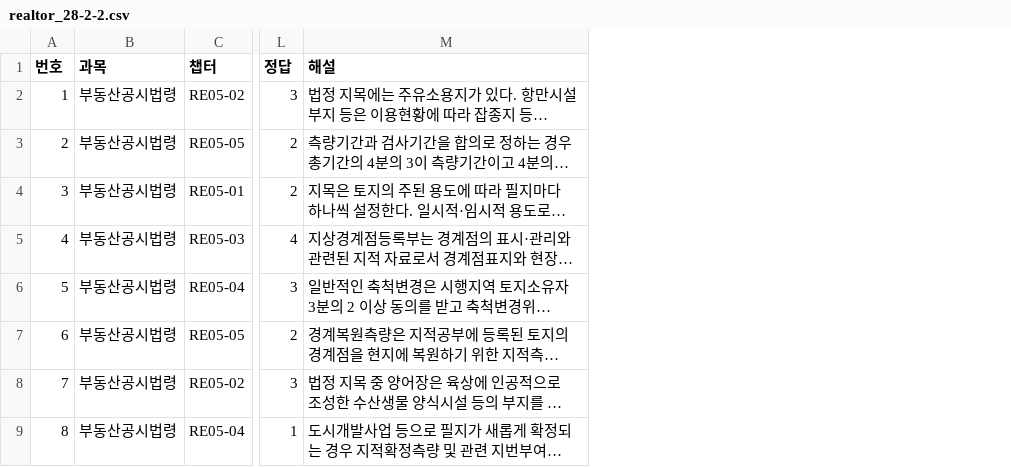
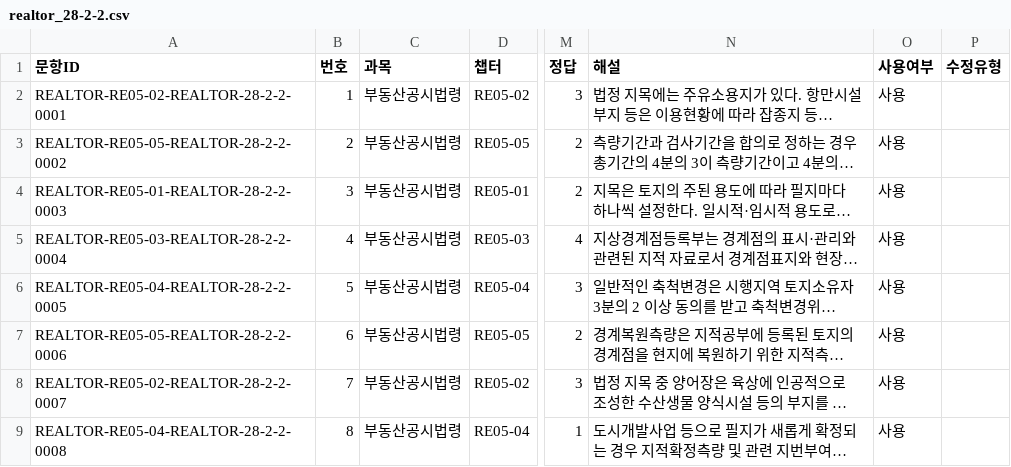
Before and after one commit to noh73010/education-webapp, a CSV file: generated/realtor/realtor_28-2-2.csv, drawn as a sheet; only a part is shown, gaps mark what is left out; long unchanged cells end in …; the diff names each change by its address in the sheet, - before the commit and + after, or states it on an @@ line.

```diff
--- a/generated/realtor/realtor_28-2-2.csv
+++ b/generated/realtor/realtor_28-2-2.csv
+column A (문항ID), rows 2-9: REALTOR-RE05-02-REALTOR-28-2-2-0001 | REALTOR-RE05-05-REALTOR-28-2-2-0002 | REALTOR-RE05-01-REALTOR-28-2-2-0003 | REALTOR-RE05-03-REALTOR-28-2-2-0004 | REALTOR-RE05-04-REALTOR-28-2-2-0005 | REALTOR-RE05-05-REALTOR-28-2-2-0006 | REALTOR-RE05-02-REALTOR-28-2-2-0007 | REALTOR-RE05-04-REALTOR-28-2-2-0008
+column O (사용여부), rows 2-9: all 사용
+column P (수정유형), empty
```
Also changed, not shown: generated/realtor/realtor_28-1-1.csv, generated/realtor/realtor_29-2-1.csv, 25 other files.
